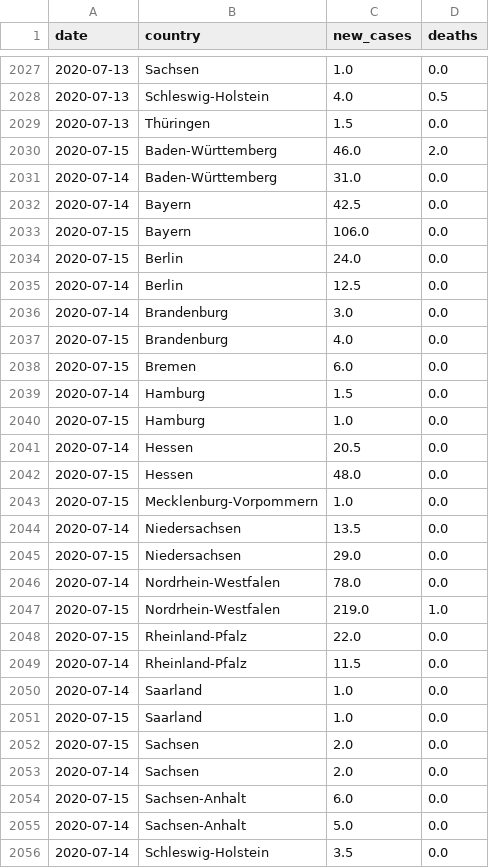
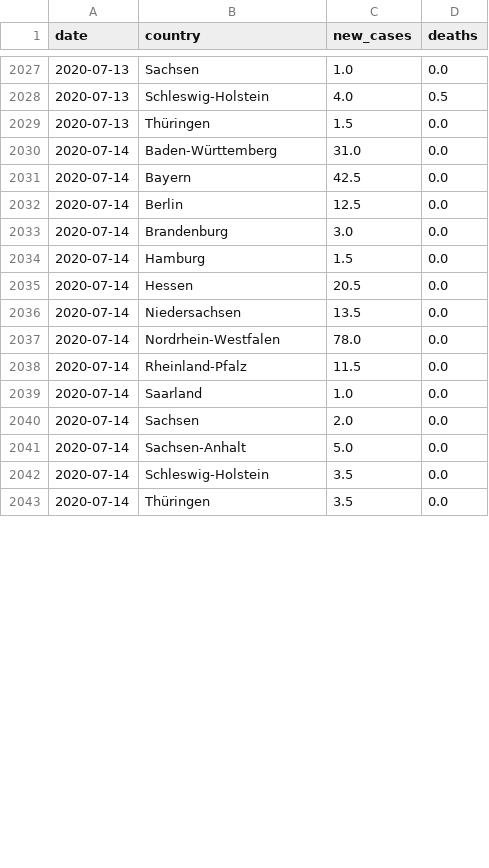
Before and after one commit to dhopp1/COVID-19-status-reports, a CSV file: plots/data/rki_data.csv, drawn as a sheet; only a part is shown, gaps mark what is left out; the shorter side is filled out with more unchanged rows; removed rows and columns are numbered as before the commit, all else as after; the diff covers the shown part only; the diff names each change by its address in the sheet, - before the commit and + after, or states it on an @@ line.

```diff
--- a/plots/data/rki_data.csv
+++ b/plots/data/rki_data.csv
-row 2030: 2020-07-15 | Baden-Württemberg | 46.0 | 2.0
-row 2033: 2020-07-15 | Bayern | 106.0 | 0.0
-row 2034: 2020-07-15 | Berlin | 24.0 | 0.0
-row 2037: 2020-07-15 | Brandenburg | 4.0 | 0.0
-row 2038: 2020-07-15 | Bremen | 6.0 | 0.0
-row 2040: 2020-07-15 | Hamburg | 1.0 | 0.0
-row 2042: 2020-07-15 | Hessen | 48.0 | 0.0
-row 2043: 2020-07-15 | Mecklenburg-Vorpommern | 1.0 | 0.0
-row 2045: 2020-07-15 | Niedersachsen | 29.0 | 0.0
-row 2047: 2020-07-15 | Nordrhein-Westfalen | 219.0 | 1.0
-row 2048: 2020-07-15 | Rheinland-Pfalz | 22.0 | 0.0
-row 2051: 2020-07-15 | Saarland | 1.0 | 0.0
-row 2052: 2020-07-15 | Sachsen | 2.0 | 0.0
-row 2054: 2020-07-15 | Sachsen-Anhalt | 6.0 | 0.0
```
Also changed, not shown: 25 added rows, 2 removed rows and 29 edited cells elsewhere in this file, plots/data/acceleration_data.csv, 1 other file.
